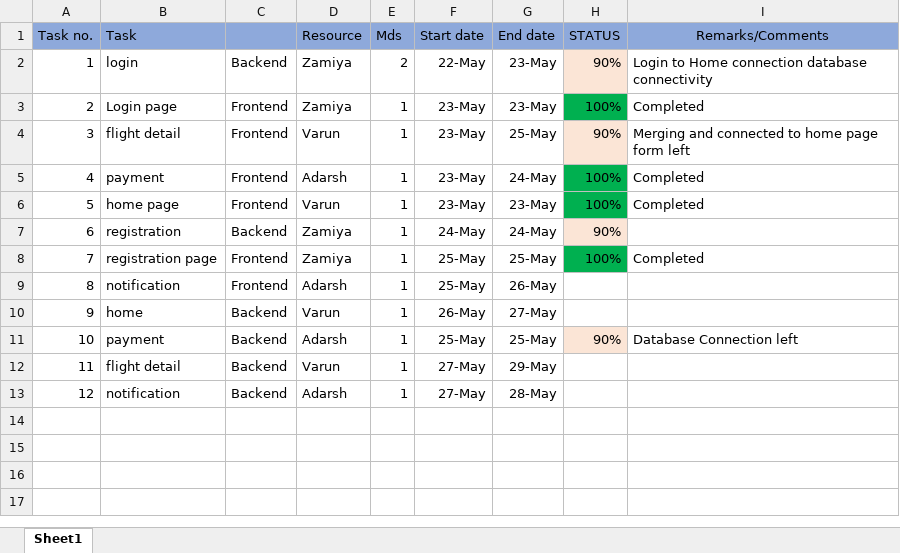
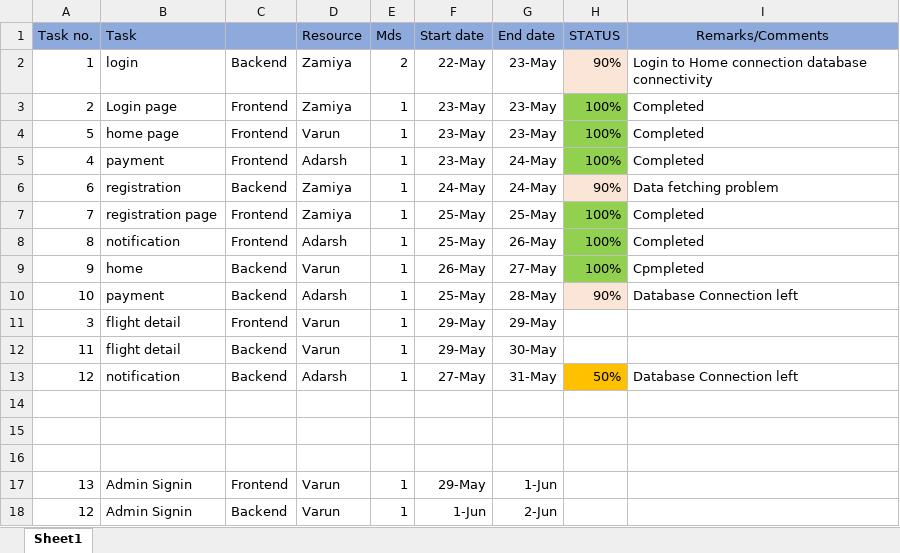
Before and after one commit to vnu907/CG_Project_FlightBookingSystem, an Excel workbook: Planning Sheet.xlsx, sheet Sheet1, drawn as a sheet; values as stored, in another font and other column widths than the file's, no borders; removed rows and columns are numbered as before the commit, all else as after; the diff names each change by its address in the sheet, - before the commit and + after, or states it on an @@ line.

Commit message:
planning sheet update

```diff
--- a/Planning Sheet.xlsx (sheet Sheet1)
+++ b/Planning Sheet.xlsx (sheet Sheet1)
-H3 fill: #00B050
+H3 fill: #92D050
-A4 (Task no.): 3
+A4 (Task no.): 5
-B4 (Task): flight detail
+B4 (Task): home page
-G4 (End date): 25-May
+G4 (End date): 23-May
-H4 (STATUS): 90%
+H4 (STATUS): 100%
-H4 fill: #FBE5D6
+H4 fill: #92D050
-I4 (Remarks/Comments): Merging and connected to home page form left
+I4 (Remarks/Comments): Completed
-H5 fill: #00B050
+H5 fill: #92D050
-row 6: 5 | home page | Frontend | Varun | 1 | 23-May | 23-May | 100% | Completed
-I6 (Remarks/Comments): (empty)
+I6 (Remarks/Comments): Data fetching problem
-H7 fill: #00B050
+H7 fill: #92D050
-H8:H9 (STATUS): (empty)
+H8:H9 (STATUS): 100%
-H8:H9 fill: none
+H8:H9 fill: #92D050
-I8 (Remarks/Comments): (empty)
+I8 (Remarks/Comments): Completed
-I9 (Remarks/Comments): (empty)
+I9 (Remarks/Comments): Cpmpleted
-G10 (End date): 25-May
+G10 (End date): 28-May
+row 11: 3 | flight detail | Frontend | Varun | 1 | 29-May | 29-May
-F12 (Start date): 27-May
+F12 (Start date): 29-May
-G12 (End date): 29-May
+G12 (End date): 30-May
-G13 (End date): 28-May
+G13 (End date): 31-May
-H13 (STATUS): (empty)
+H13 (STATUS): 50%
-H13 fill: none
+H13 fill: #FFC000
-I13 (Remarks/Comments): (empty)
+I13 (Remarks/Comments): Database Connection left
+row 14: (empty)
+row 15: (empty)
+row 16: (empty)
+row 17: 13 | Admin Signin | Frontend | Varun | 1 | 29-May | 1-Jun
+row 18: 12 | Admin Signin | Backend | Varun | 1 | 1-Jun | 2-Jun
```
